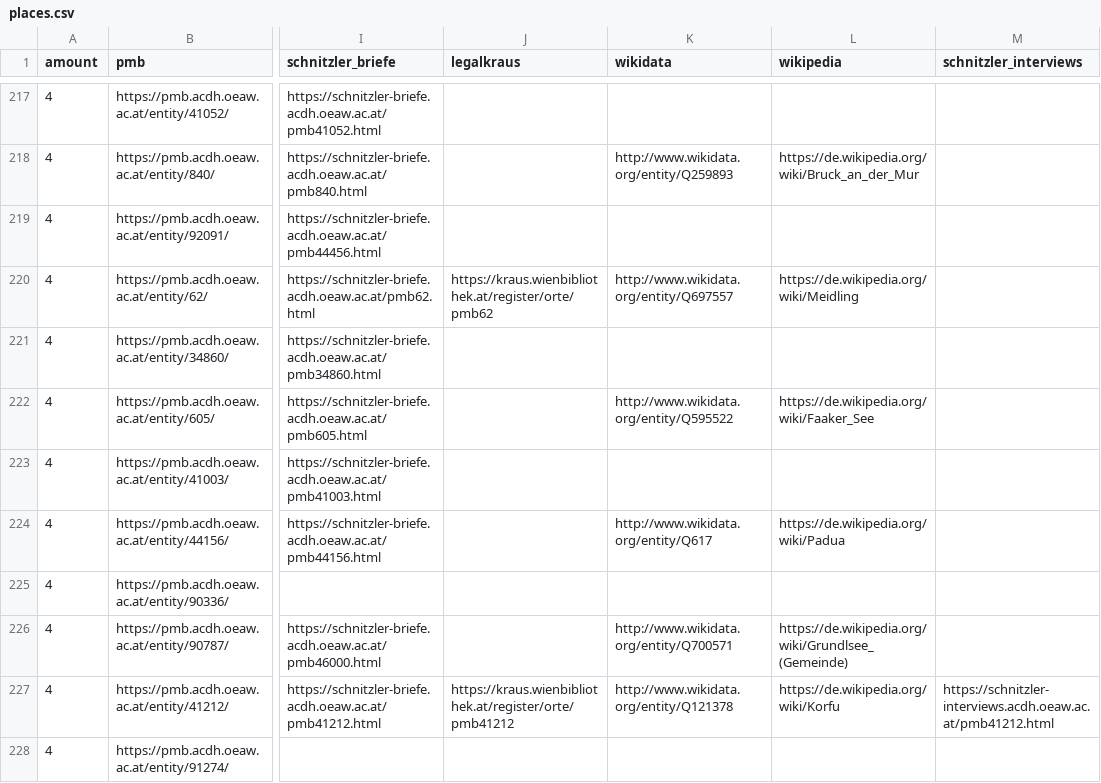
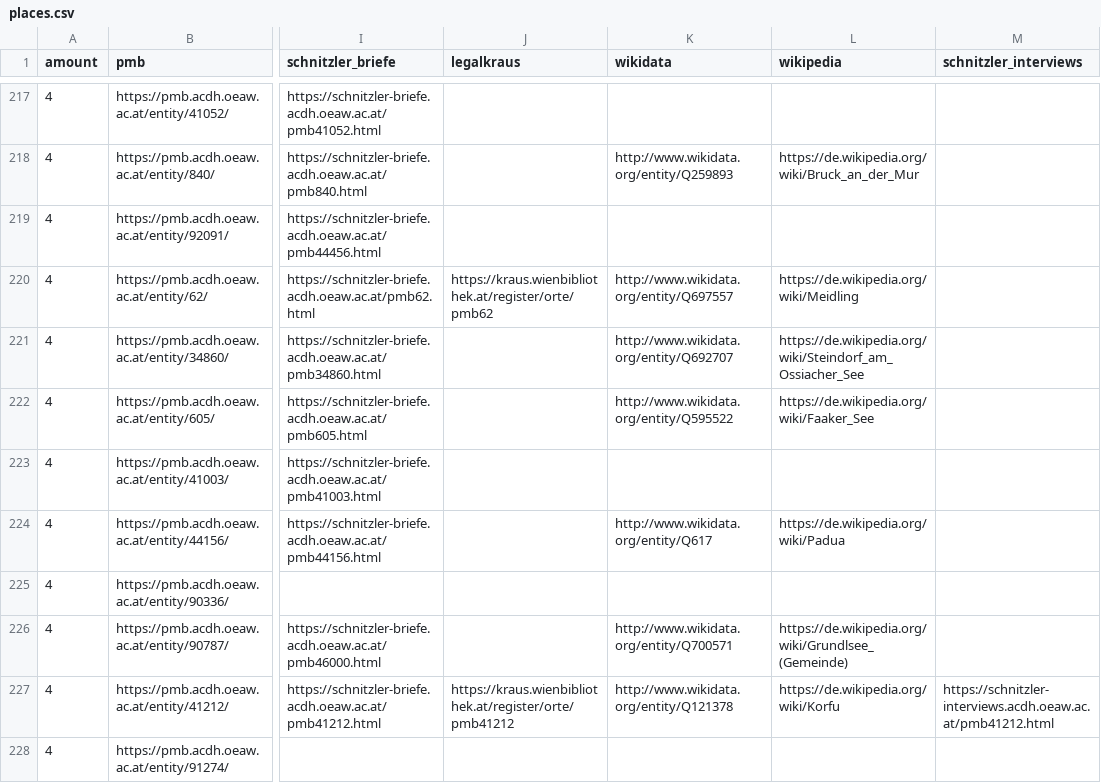
Before and after one commit to arthur-schnitzler/schnitzler-orte, a CSV file: data/places.csv, drawn as a sheet; only a part is shown, gaps mark what is left out; the diff covers the shown part only; the diff names each change by its address in the sheet, - before the commit and + after, or states it on an @@ line.

```diff
--- a/data/places.csv
+++ b/data/places.csv
-K221 (wikidata): (empty)
+K221 (wikidata): http://www.wikidata.org/entity/Q692707
-L221 (wikipedia): (empty)
+L221 (wikipedia): https://de.wikipedia.org/wiki/Steindorf_am_Ossiacher_See
```
Also changed, not shown: 48 edited cells elsewhere in this file, 1 other file.
